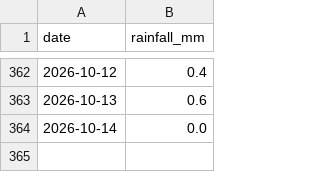
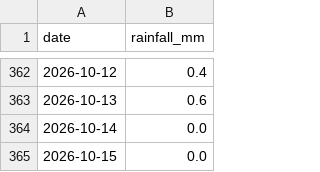
Before and after one commit to CDonnerer/vp-track-status, a CSV file: data/rainfall/rainfall_239374TP_daily.csv, drawn as a sheet; only a part is shown, gaps mark what is left out.

```diff
--- a/data/rainfall/rainfall_239374TP_daily.csv
+++ b/data/rainfall/rainfall_239374TP_daily.csv
@@ -364 +364,2 @@ date,rainfall_mm
 2026-10-14,0.0
+2026-10-15,0.0
```
